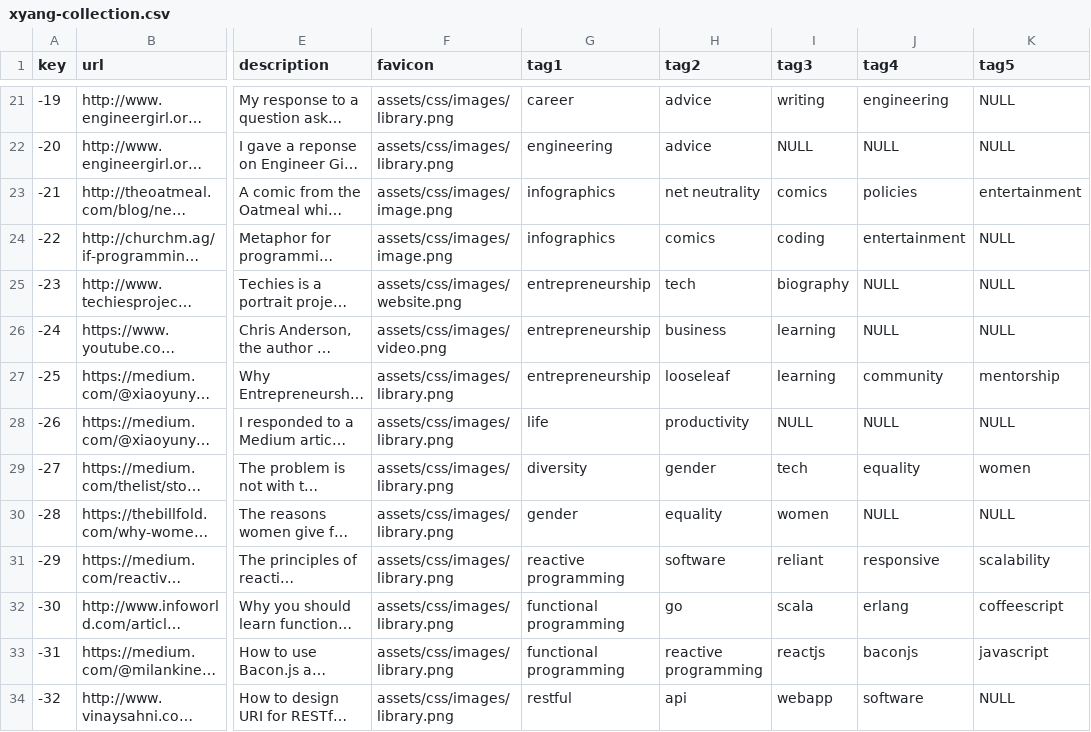
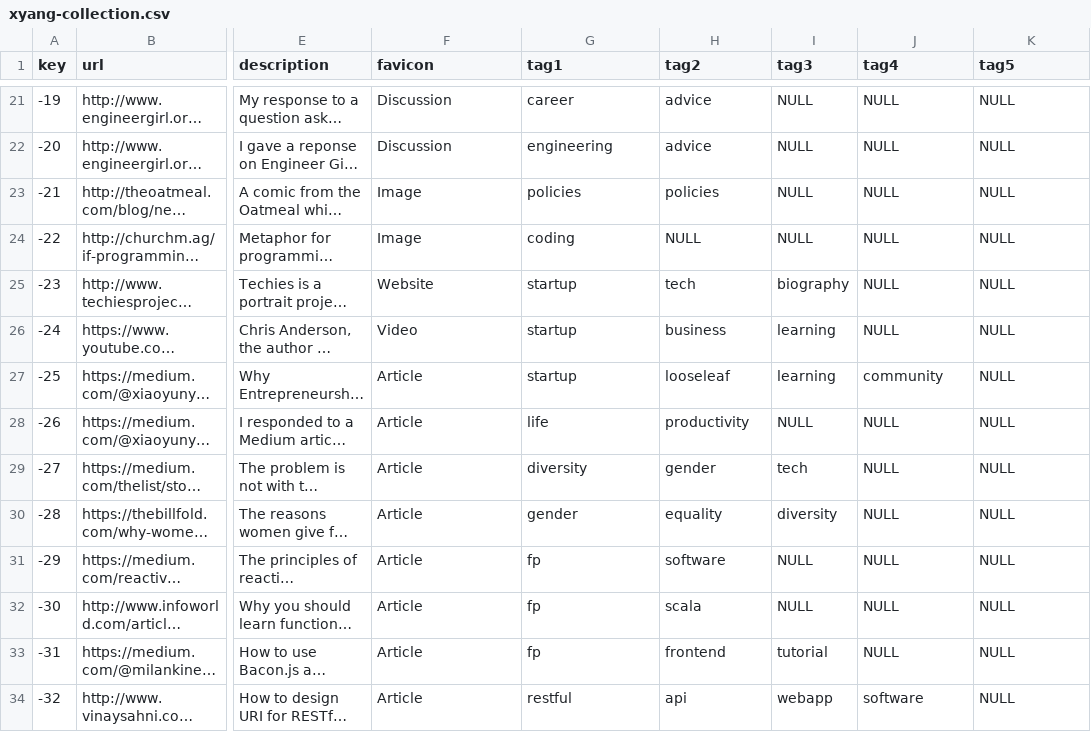
Before and after one commit to xiaoyunyang/xiaoyunyang.github.io, a CSV file: assets/data/profile/xyang-collection.csv, drawn as a sheet; only a part is shown, gaps mark what is left out; long unchanged cells end in …; the diff covers the shown part only; the diff names each change by its address in the sheet, - before the commit and + after, or states it on an @@ line.

```diff
--- a/assets/data/profile/xyang-collection.csv
+++ b/assets/data/profile/xyang-collection.csv
-F21:F22 (favicon): assets/css/images/library.png
+F21:F22 (favicon): Discussion
-I21 (tag3): writing
+I21 (tag3): NULL
-J21 (tag4): engineering
+J21 (tag4): NULL
-F23:F24 (favicon): assets/css/images/image.png
+F23:F24 (favicon): Image
-G23 (tag1): infographics
+G23 (tag1): policies
-H23 (tag2): net neutrality
+H23 (tag2): policies
-I23 (tag3): comics
+I23 (tag3): NULL
-J23 (tag4): policies
+J23 (tag4): NULL
-K23 (tag5): entertainment
+K23 (tag5): NULL
-G24 (tag1): infographics
+G24 (tag1): coding
-H24 (tag2): comics
+H24 (tag2): NULL
-I24 (tag3): coding
+I24 (tag3): NULL
-J24 (tag4): entertainment
+J24 (tag4): NULL
-F25 (favicon): assets/css/images/website.png
+F25 (favicon): Website
-G25:G27 (tag1): entrepreneurship
+G25:G27 (tag1): startup
-F26 (favicon): assets/css/images/video.png
+F26 (favicon): Video
-F27:F34 (favicon): assets/css/images/library.png
+F27:F34 (favicon): Article
-K27 (tag5): mentorship
+K27 (tag5): NULL
-J29 (tag4): equality
+J29 (tag4): NULL
-K29 (tag5): women
+K29 (tag5): NULL
-I30 (tag3): women
+I30 (tag3): diversity
-G31 (tag1): reactive programming
+G31 (tag1): fp
-I31 (tag3): reliant
+I31 (tag3): NULL
-J31 (tag4): responsive
+J31 (tag4): NULL
-K31 (tag5): scalability
+K31 (tag5): NULL
-G32:G33 (tag1): functional programming
+G32:G33 (tag1): fp
-H32 (tag2): go
+H32 (tag2): scala
-I32 (tag3): scala
+I32 (tag3): NULL
-J32 (tag4): erlang
+J32 (tag4): NULL
-K32 (tag5): coffeescript
+K32 (tag5): NULL
-H33 (tag2): reactive programming
+H33 (tag2): frontend
-I33 (tag3): reactjs
+I33 (tag3): tutorial
-J33 (tag4): baconjs
+J33 (tag4): NULL
-K33 (tag5): javascript
+K33 (tag5): NULL
```
Also changed, not shown: 4 added rows and 56 edited cells elsewhere in this file, matrix/collection.csv, matrix/data.csv, 7 other files.
